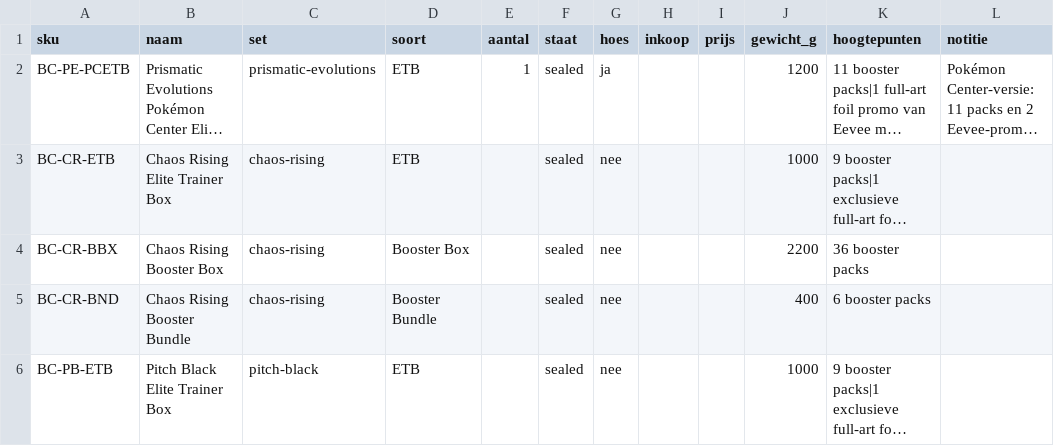
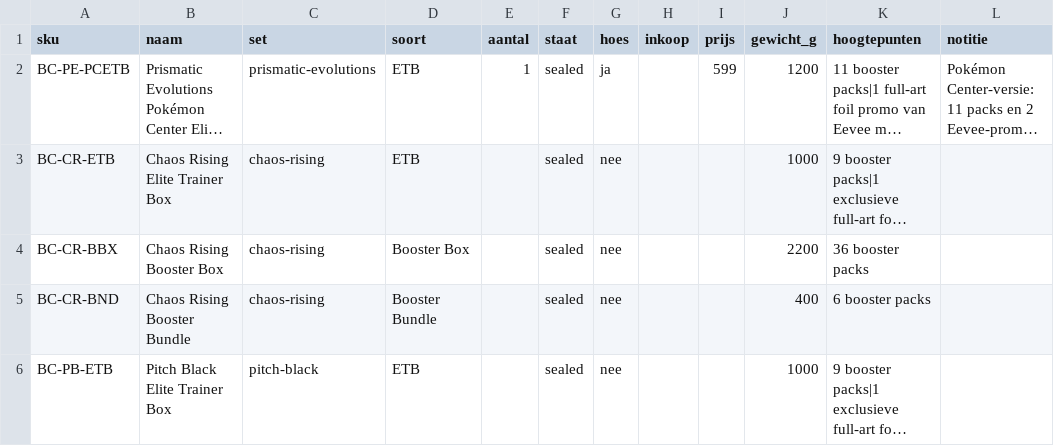
Before and after one commit to edwardgijswijt-byte/vloerenoffertepro, a CSV file: brams-collectibles/register.csv, drawn as a sheet; long unchanged cells end in …; the diff names each change by its address in the sheet, - before the commit and + after, or states it on an @@ line.

```diff
--- a/brams-collectibles/register.csv
+++ b/brams-collectibles/register.csv
-I2 (prijs): (empty)
+I2 (prijs): 599
```
Also changed, not shown: 22 other files.
